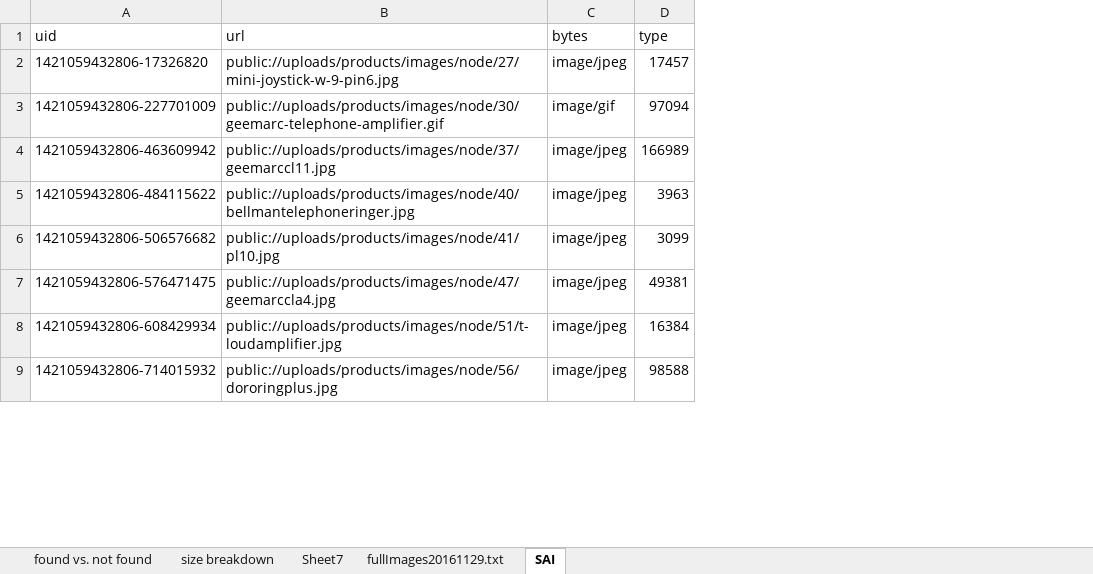
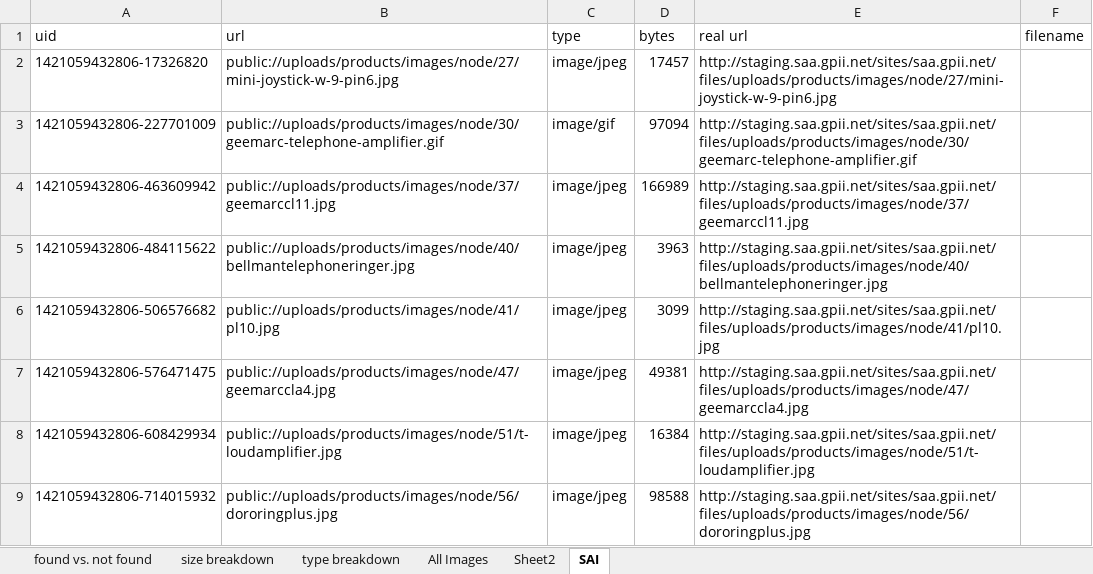
Before and after one commit to the-t-in-rtf/ul-image-api, an Excel workbook: extras/fullImages20161129.xlsx, sheet SAI, drawn as a sheet; only a part is shown; values as stored, in another font and other column widths than the file's, no borders; the diff covers the shown part only; the diff names each change by its address in the sheet, - before the commit and + after, or states it on an @@ line.

Commit message:
NOJIRA:  Saved work in progress on (abandoned) ul-image-api repo.

```diff
--- a/extras/fullImages20161129.xlsx (sheet SAI)
+++ b/extras/fullImages20161129.xlsx (sheet SAI)
-sheet tab: Sheet7
+sheet tab: type breakdown
-sheet tab: fullImages20161129.txt
+sheet tab: All Images
+sheet tab: Sheet2
+column E (real url), rows 2-9: http://staging.saa.gpii.net/sites/saa.gpii.net/files/uploads/products/images/node/27/mini-joystick-w-9-pin6.jpg | http://staging.saa.gpii.net/sites/saa.gpii.net/files/uploads/products/images/node/30/geemarc-telephone-amplifier.gif | http://staging.saa.gpii.net/sites/saa.gpii.net/files/uploads/products/images/node/37/geemarccl11.jpg | http://staging.saa.gpii.net/sites/saa.gpii.net/files/uploads/products/images/node/40/bellmantelephoneringer.jpg | http://staging.saa.gpii.net/sites/saa.gpii.net/files/uploads/products/images/node/41/pl10.jpg | http://staging.saa.gpii.net/sites/saa.gpii.net/files/uploads/products/images/node/47/geemarccla4.jpg | http://staging.saa.gpii.net/sites/saa.gpii.net/files/uploads/products/images/node/51/t-loudamplifier.jpg | http://staging.saa.gpii.net/sites/saa.gpii.net/files/uploads/products/images/node/56/dororingplus.jpg
+column F (filename), empty
-C1: bytes
+C1: type
-D1: type
+D1: bytes
```
Also changed, not shown: 1005 moved rows elsewhere in this sheet, formulas that keep their value, 9 other files.
